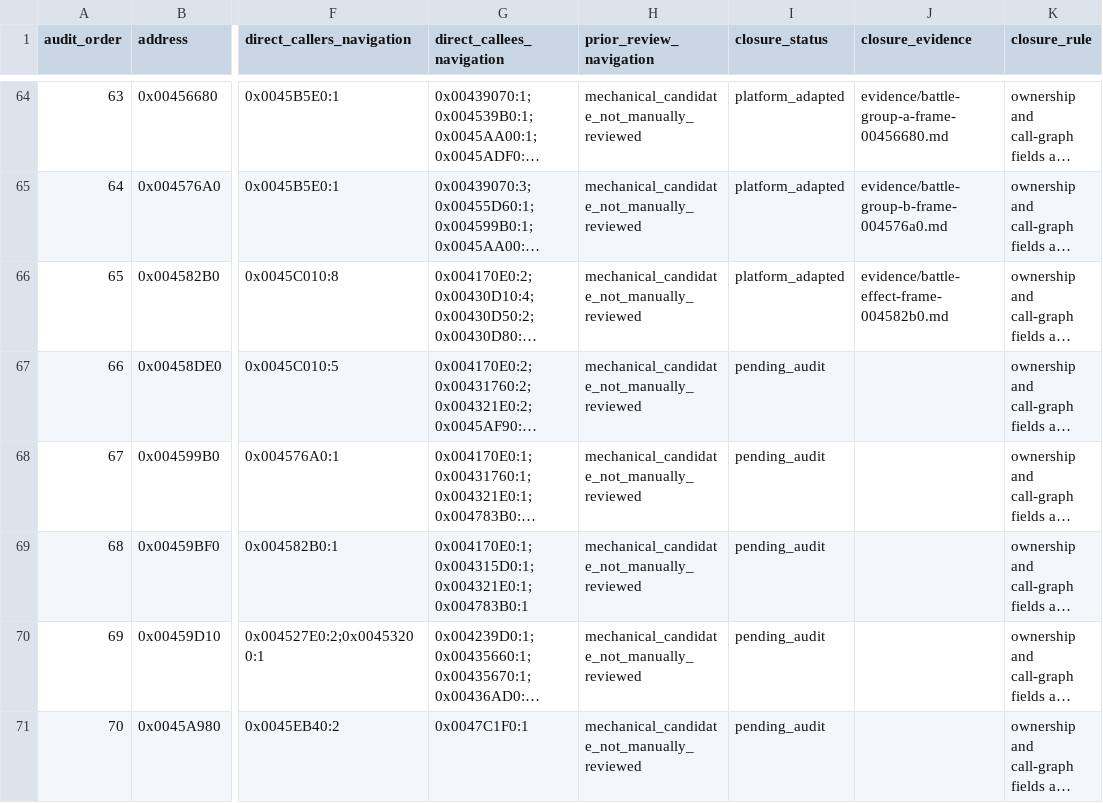
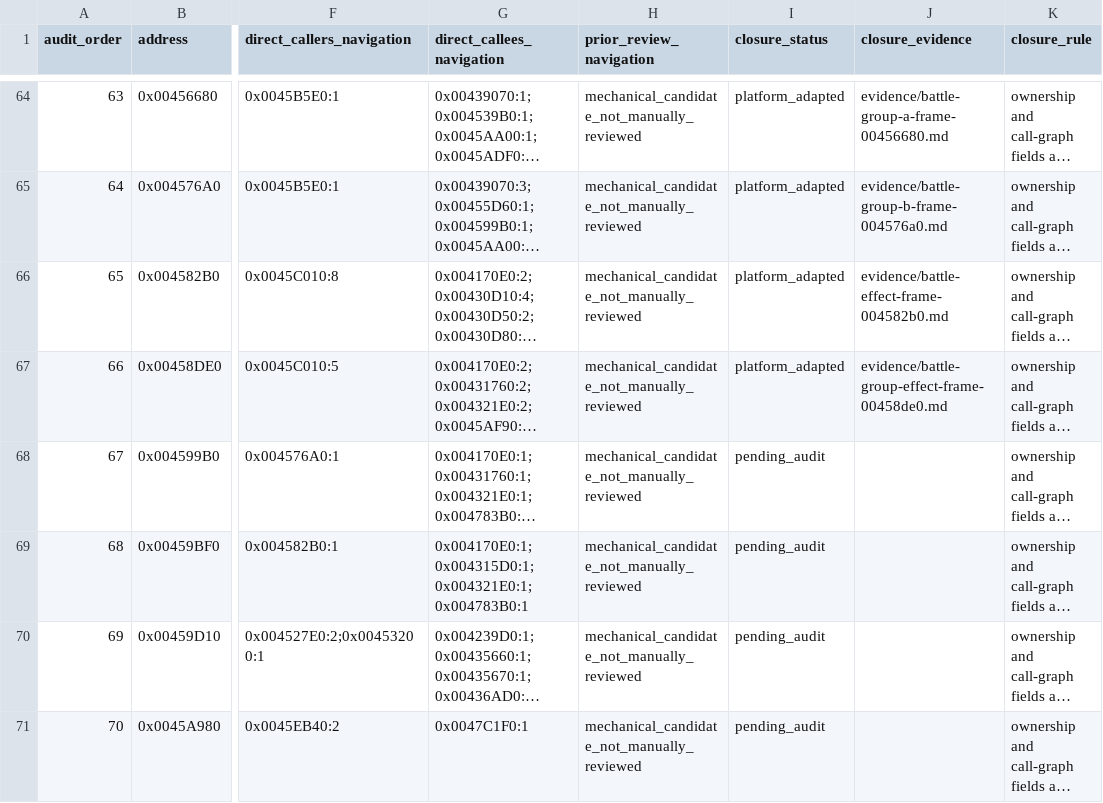
Before and after one commit to Ouroboros/OpenSWD3, a TSV file: analysis/04-reverse-engineering/inventory/battle-function-workpack.tsv, drawn as a sheet; only a part is shown, gaps mark what is left out; long unchanged cells end in …; the diff names each change by its address in the sheet, - before the commit and + after, or states it on an @@ line.

```diff
--- a/analysis/04-reverse-engineering/inventory/battle-function-workpack.tsv
+++ b/analysis/04-reverse-engineering/inventory/battle-function-workpack.tsv
-I67 (closure_status): pending_audit
+I67 (closure_status): platform_adapted
-J67 (closure_evidence): (empty)
+J67 (closure_evidence): evidence/battle-group-effect-frame-00458de0.md
```
Also changed, not shown: 10 other files.
